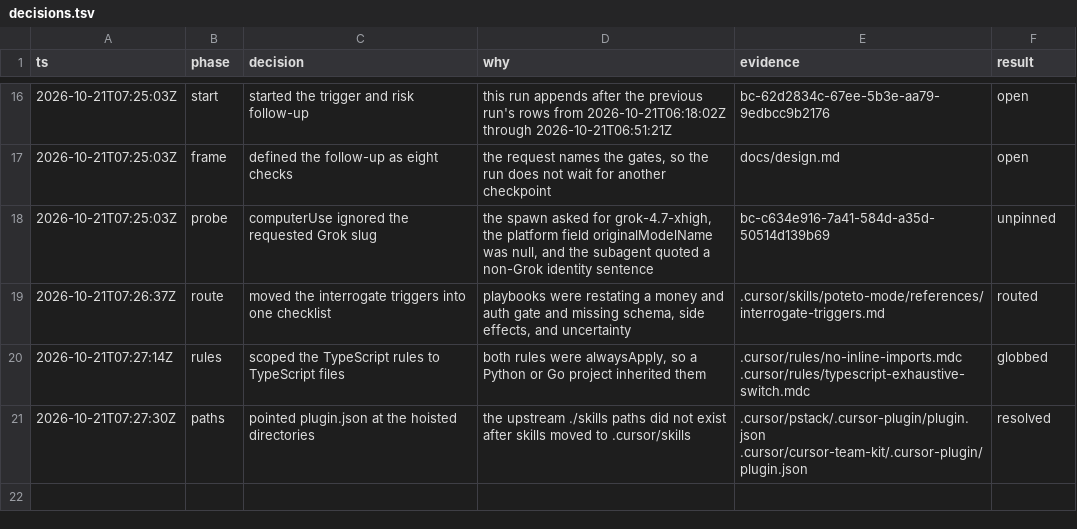
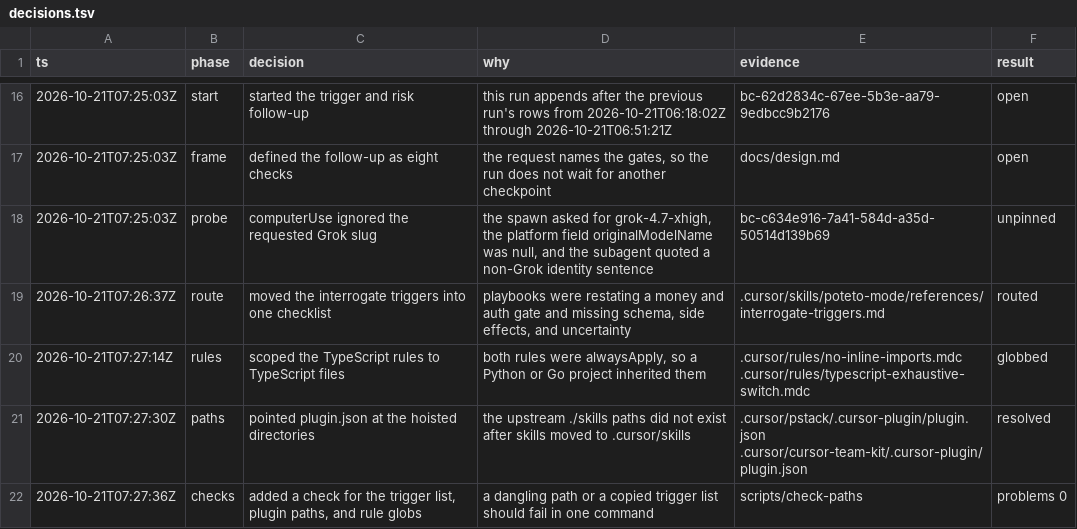
Before and after one commit to anas-yousef/pstack-grok, a TSV file: decisions.tsv, drawn as a sheet; only a part is shown, gaps mark what is left out; the diff names each change by its address in the sheet, - before the commit and + after, or states it on an @@ line.

```diff
--- a/decisions.tsv
+++ b/decisions.tsv
+row 22: 2026-10-21T07:27:36Z | checks | added a check for the trigger list, plugin paths, and rule globs | a dangling path or a copied trigger list should fail in one command | scripts/check-paths | problems 0
```
Also changed, not shown: 2 other files.
